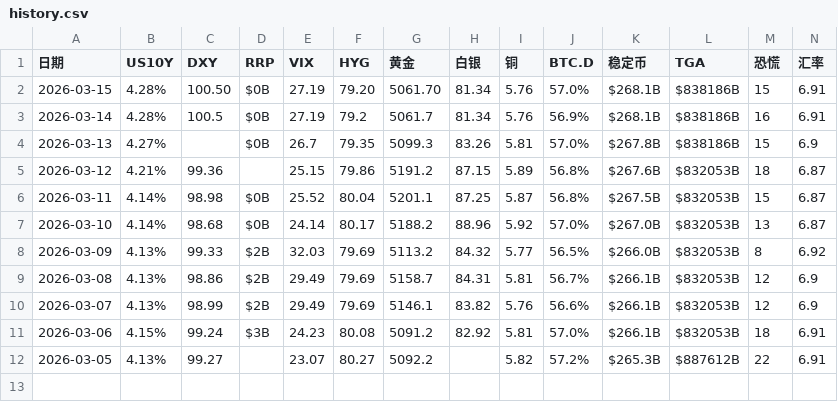
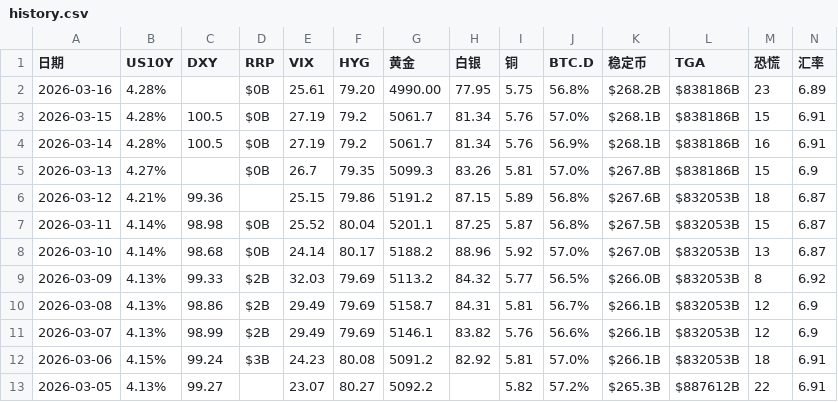
Before and after one commit to bobo8866/project-x-9527-v2, a CSV file: history.csv, drawn as a sheet.

```diff
--- a/history.csv
+++ b/history.csv
@@ -1,3 +1,4 @@
 日期,US10Y,DXY,RRP,VIX,HYG,黄金,白银,铜,BTC.D,稳定币,TGA,恐慌,汇率
-2026-03-15,4.28%,100.50,$0B,27.19,79.20,5061.70,81.34,5.76,57.0%,$268.1B,$838186B,15,6.91
+2026-03-16,4.28%,,$0B,25.61,79.20,4990.00,77.95,5.75,56.8%,$268.2B,$838186B,23,6.89
+2026-03-15,4.28%,100.5,$0B,27.19,79.2,5061.7,81.34,5.76,57.0%,$268.1B,$838186B,15,6.91
 2026-03-14,4.28%,100.5,$0B,27.19,79.2,5061.7,81.34,5.76,56.9%,$268.1B,$838186B,16,6.91
```
Also changed, not shown: 1 other file.
